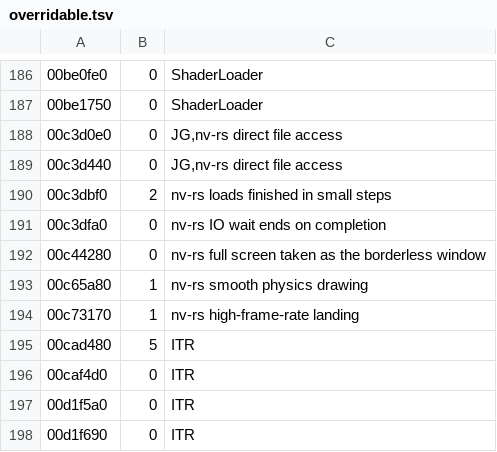
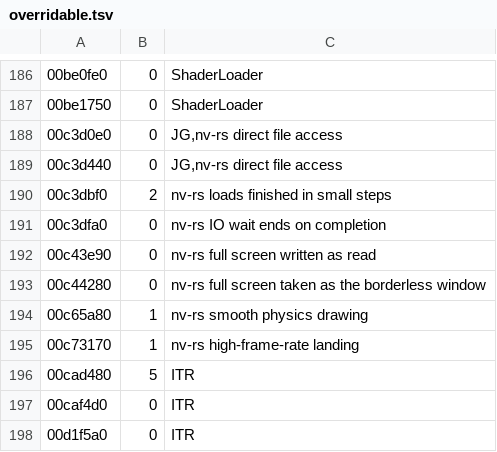
Before and after one commit to slaterain/nv-rs, a TSV file: crates/engine-core/data/overridable.tsv, drawn as a sheet; only a part is shown, gaps mark what is left out; the shorter side is filled out with more unchanged rows.

```diff
--- a/crates/engine-core/data/overridable.tsv
+++ b/crates/engine-core/data/overridable.tsv
@@ -191,2 +191,3 @@
 00c3dfa0	0	nv-rs IO wait ends on completion
+00c43e90	0	nv-rs full screen written as read
 00c44280	0	nv-rs full screen taken as the borderless window
```
Also changed, not shown: 5 other files.
